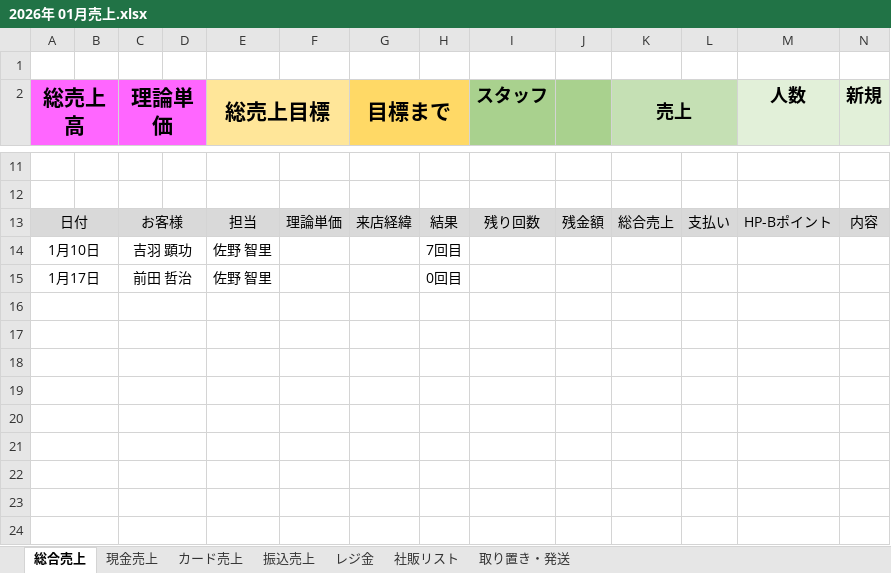
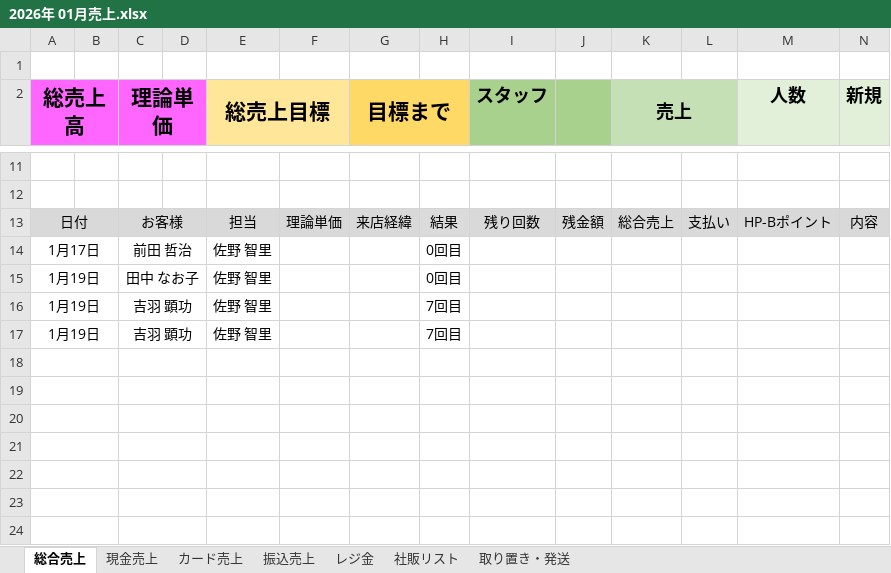
Before and after one commit to YoshibaAkinori/Sowani-Abby, an Excel workbook: public/downloads/2026年 01月売上.xlsx, sheet 総合売上, drawn as a sheet; only a part is shown, gaps mark what is left out; values as stored, in another font and other column widths than the file's, no borders; removed rows and columns are numbered as before the commit, all else as after; rows hold the shown columns only; the diff names each change by its address in the sheet, - before the commit and + after, or states it on an @@ line.

```diff
--- a/public/downloads/2026年 01月売上.xlsx (sheet 総合売上)
+++ b/public/downloads/2026年 01月売上.xlsx (sheet 総合売上)
-row 14: 1月10日 |  | 吉羽 顕功 |  | 佐野 智里 |  |  | 7回目
-row 15: (empty)
+row 15: 1月19日 |  | 田中 なお子 |  | 佐野 智里 |  |  | 0回目
-row 16: (empty)
+row 16: 1月19日 |  | 吉羽 顕功 |  | 佐野 智里 |  |  | 7回目
+row 17: 1月19日 |  | 吉羽 顕功 |  | 佐野 智里 |  |  | 7回目
```
Also changed, not shown: 10 other files.
